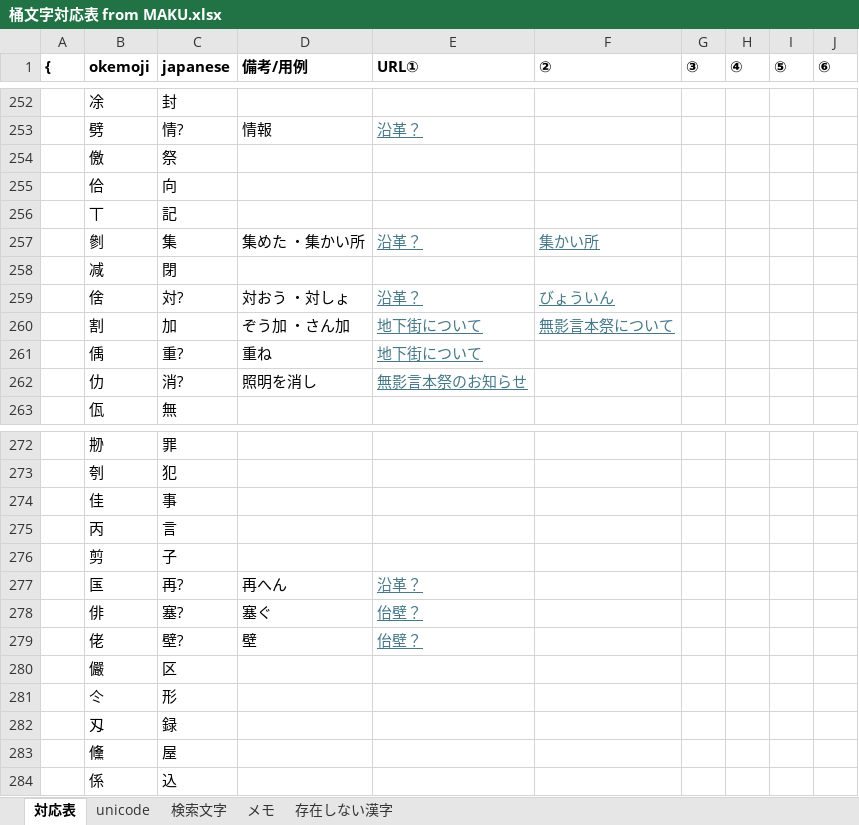
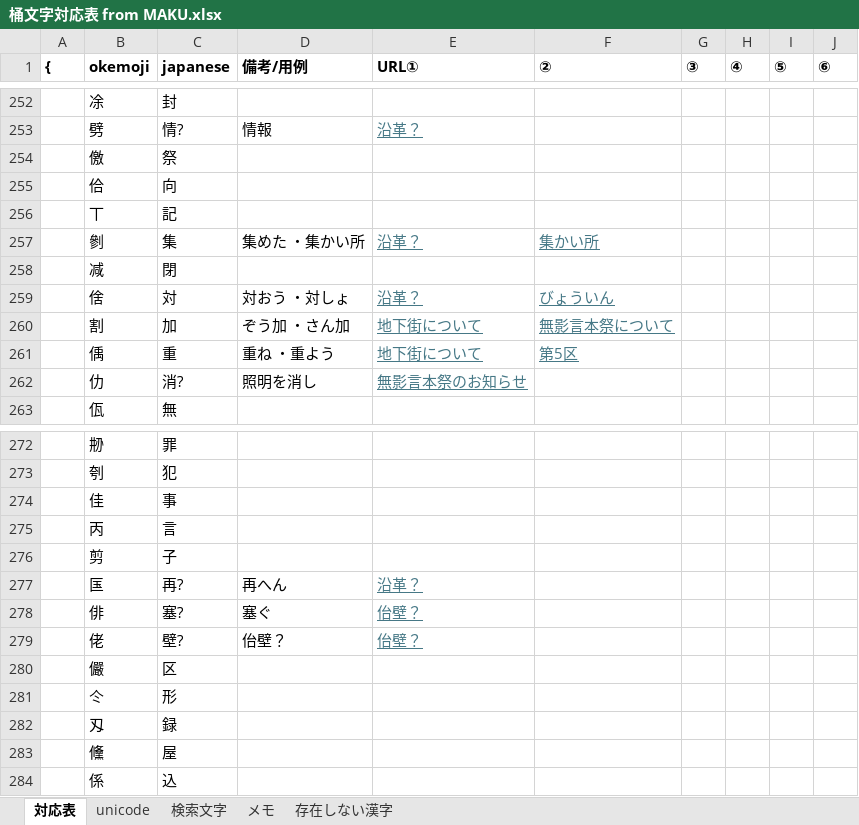
Before and after one commit to ayashiroooo/okechika-henkan, an Excel workbook: 桶文字対応表 from MAKU.xlsx, sheet 対応表, drawn as a sheet; only a part is shown, gaps mark what is left out; values as stored, in another font and other column widths than the file's, no borders; conditional formats not drawn; the diff names each change by its address in the sheet, - before the commit and + after, or states it on an @@ line.

```diff
--- a/桶文字対応表 from MAKU.xlsx (sheet 対応表)
+++ b/桶文字対応表 from MAKU.xlsx (sheet 対応表)
-C259 (japanese): 対?
+C259 (japanese): 対
-C261 (japanese): 重?
+C261 (japanese): 重
-D261 (備考/用例): 重ね
+D261 (備考/用例): 重ね ・重よう
-F261 (②): (empty)
+F261 (②): 第5区
-D279 (備考/用例): 壁
+D279 (備考/用例): 佁壁？
```
Also changed, not shown: sheet unicode, 2 other files.
